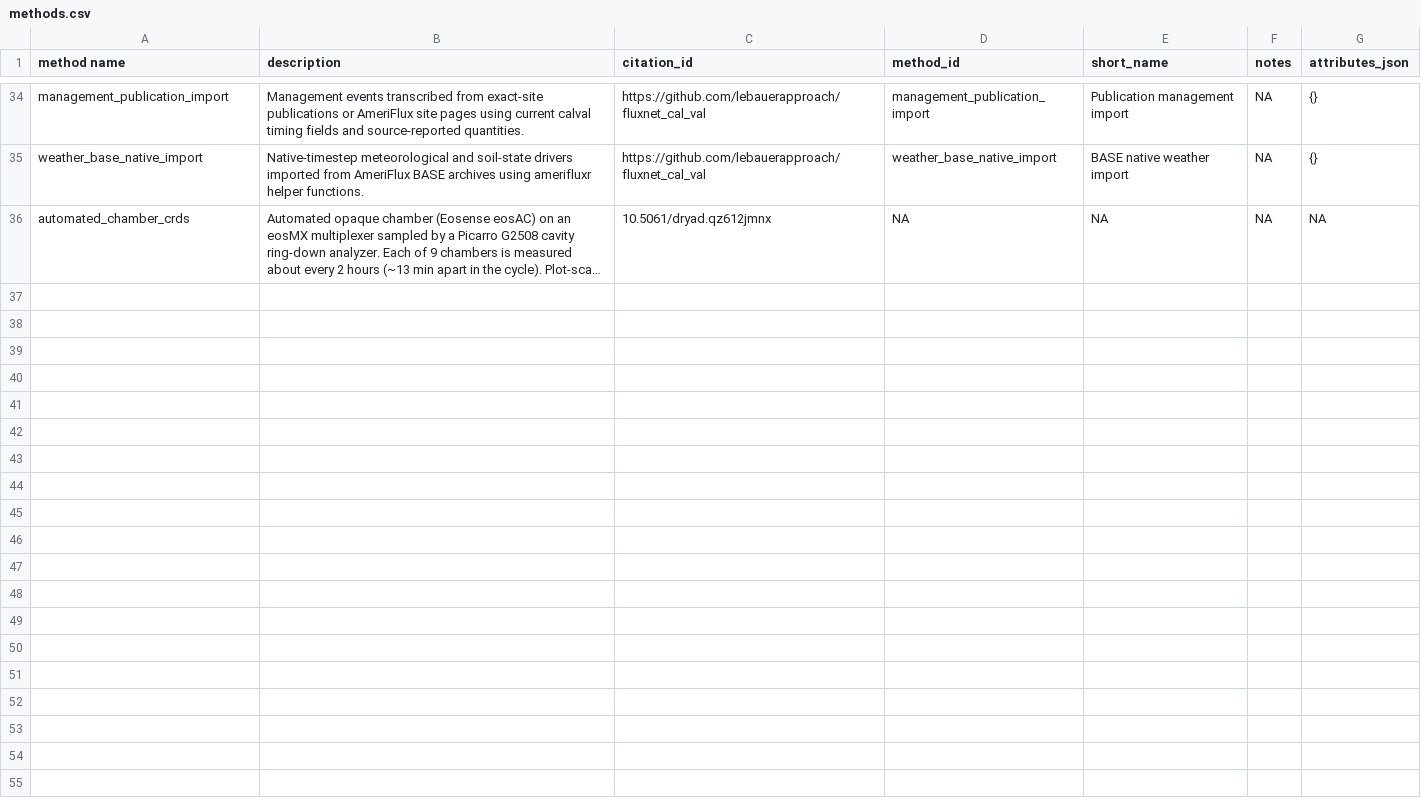
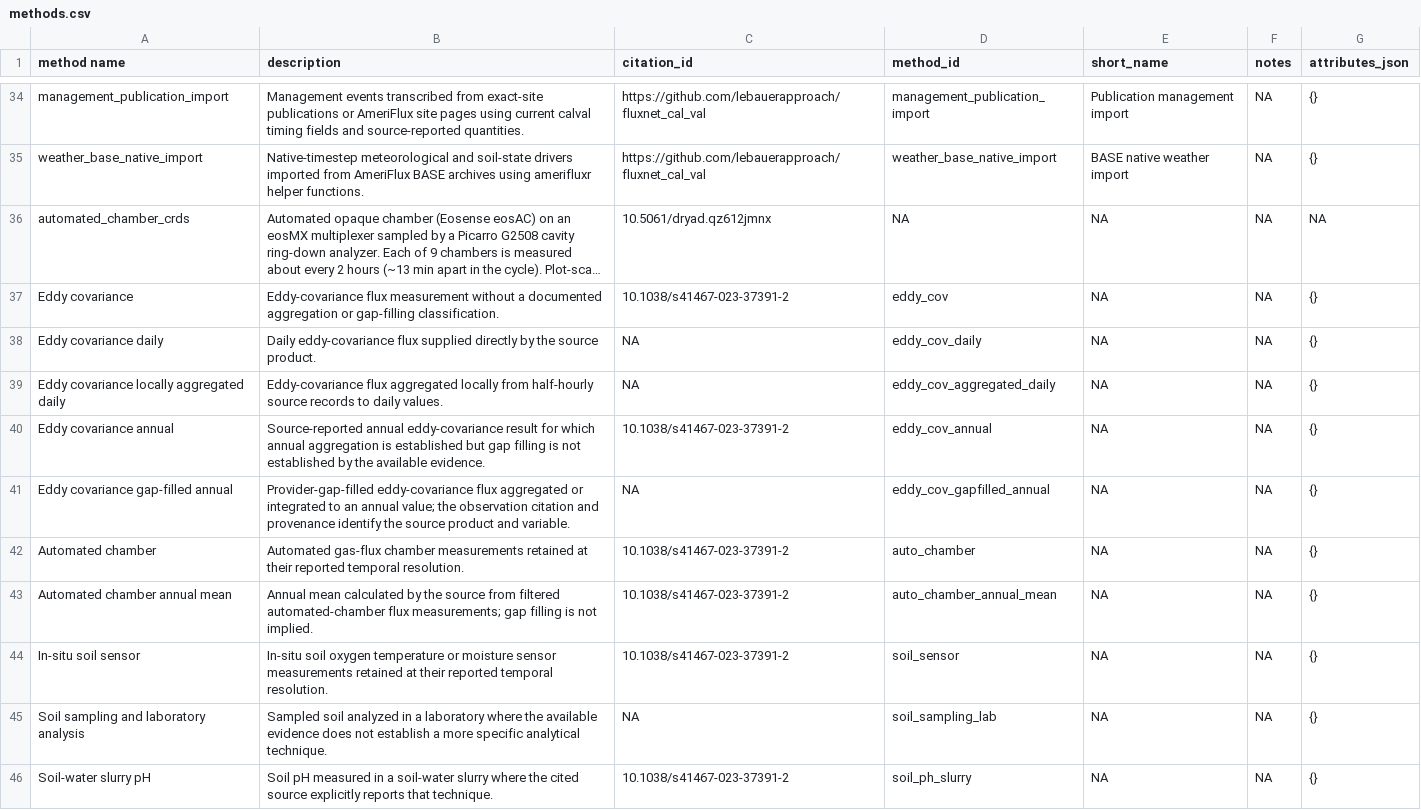
Before and after one commit to ccmmf/cal-val-data, a CSV file: data/methods.csv, drawn as a sheet; only a part is shown, gaps mark what is left out; long unchanged cells end in …; the diff names each change by its address in the sheet, - before the commit and + after, or states it on an @@ line.

```diff
--- a/data/methods.csv
+++ b/data/methods.csv
+row 37: Eddy covariance | Eddy-covariance flux measurement without a documented aggregation or gap-filling classification. | 10.1038/s41467-023-37391-2 | eddy_cov | NA | NA | {}
+row 38: Eddy covariance daily | Daily eddy-covariance flux supplied directly by the source product. | NA | eddy_cov_daily | NA | NA | {}
+row 39: Eddy covariance locally aggregated daily | Eddy-covariance flux aggregated locally from half-hourly source records to daily values. | NA | eddy_cov_aggregated_daily | NA | NA | {}
+row 40: Eddy covariance annual | Source-reported annual eddy-covariance result for which annual aggregation is established but gap filling is not established by the available evidence. | 10.1038/s41467-023-37391-2 | eddy_cov_annual | NA | NA | {}
+row 41: Eddy covariance gap-filled annual | Provider-gap-filled eddy-covariance flux aggregated or integrated to an annual value; the observation citation and provenance identify the source product and variable. | NA | eddy_cov_gapfilled_annual | NA | NA | {}
+row 42: Automated chamber | Automated gas-flux chamber measurements retained at their reported temporal resolution. | 10.1038/s41467-023-37391-2 | auto_chamber | NA | NA | {}
+row 43: Automated chamber annual mean | Annual mean calculated by the source from filtered automated-chamber flux measurements; gap filling is not implied. | 10.1038/s41467-023-37391-2 | auto_chamber_annual_mean | NA | NA | {}
+row 44: In-situ soil sensor | In-situ soil oxygen temperature or moisture sensor measurements retained at their reported temporal resolution. | 10.1038/s41467-023-37391-2 | soil_sensor | NA | NA | {}
+row 45: Soil sampling and laboratory analysis | Sampled soil analyzed in a laboratory where the available evidence does not establish a more specific analytical technique. | NA | soil_sampling_lab | NA | NA | {}
+row 46: Soil-water slurry pH | Soil pH measured in a soil-water slurry where the cited source explicitly reports that technique. | 10.1038/s41467-023-37391-2 | soil_ph_slurry | NA | NA | {}
```
Also changed, not shown: data/sites.csv, data/treatments.csv, 8 other files.
